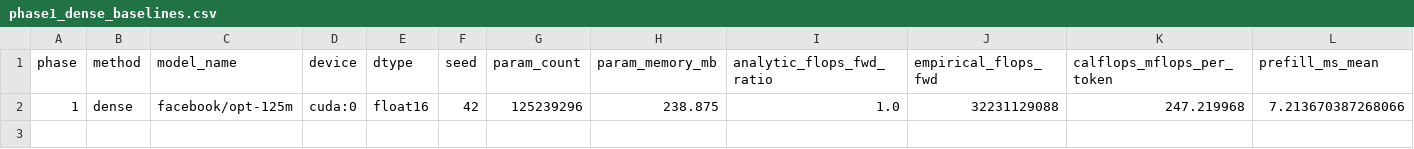
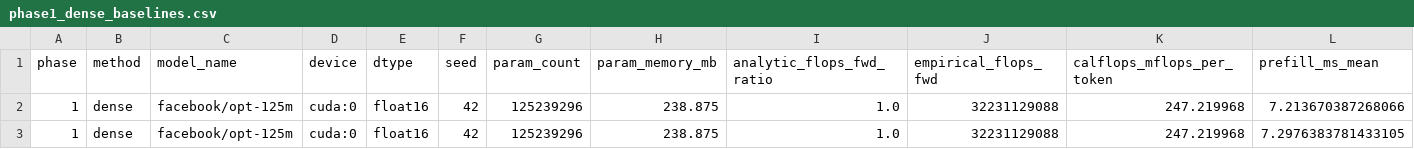
Before and after one commit to PrabinDevkota/Execution, a CSV file: SpectraLite/results/phase1_dense_baselines.csv, drawn as a sheet; only a part is shown; rows hold the shown columns only; the diff names each change by its address in the sheet, - before the commit and + after, or states it on an @@ line.

```diff
--- a/SpectraLite/results/phase1_dense_baselines.csv
+++ b/SpectraLite/results/phase1_dense_baselines.csv
+row 3: 1 | dense | facebook/opt-125m | cuda:0 | float16 | 42 | 125239296 | 238.875 | 1.0 | 32231129088 | 247.219968 | 7.2976383781433105
```
Also changed, not shown: 6 other files.
